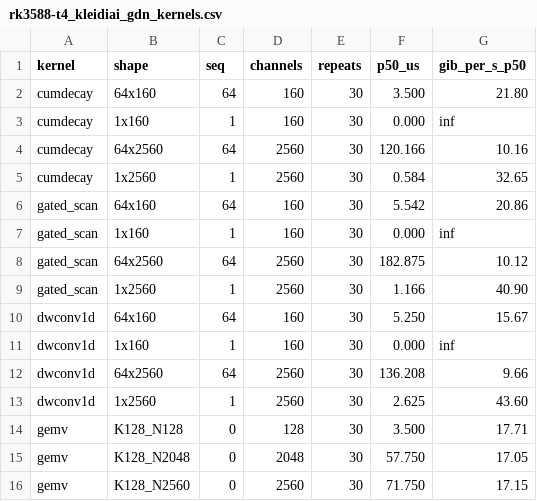
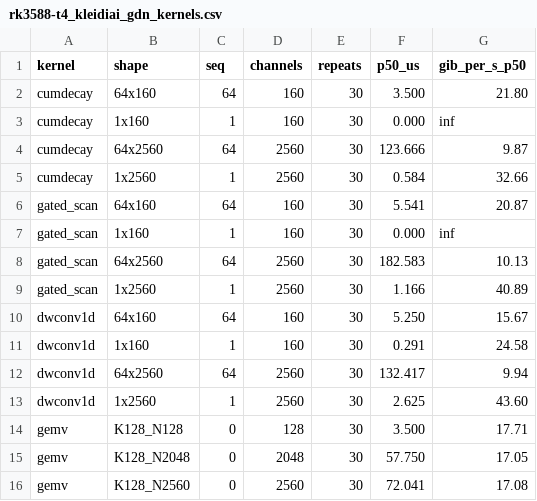
Before and after one commit to alexcasper/OrionsBelt, a CSV file: results/raw/kleidiai/rk3588-t4_kleidiai_gdn_kernels.csv, drawn as a sheet.

Commit message:
t4: re-run KleidiAI GDN kernel benchmark with clean provenance
Manifest was dirty (git_sha 81425f8 with uncommitted changes).
Re-ran from clean tree at a95743c, governor=performance, thermals ~40°C.
Numbers stable within ±3% of dirty run — confirms data integrity.
dwconv1d 1x160 now measurable (0.291 µs vs old 0.000/inf).

```diff
--- a/results/raw/kleidiai/rk3588-t4_kleidiai_gdn_kernels.csv
+++ b/results/raw/kleidiai/rk3588-t4_kleidiai_gdn_kernels.csv
@@ -3,11 +3,11 @@ cumdecay,64x160,64,160,30,3.500,21.80
 cumdecay,1x160,1,160,30,0.000,inf
-cumdecay,64x2560,64,2560,30,120.166,10.16
-cumdecay,1x2560,1,2560,30,0.584,32.65
-gated_scan,64x160,64,160,30,5.542,20.86
+cumdecay,64x2560,64,2560,30,123.666,9.87
+cumdecay,1x2560,1,2560,30,0.584,32.66
+gated_scan,64x160,64,160,30,5.541,20.87
 gated_scan,1x160,1,160,30,0.000,inf
-gated_scan,64x2560,64,2560,30,182.875,10.12
-gated_scan,1x2560,1,2560,30,1.166,40.90
+gated_scan,64x2560,64,2560,30,182.583,10.13
+gated_scan,1x2560,1,2560,30,1.166,40.89
 dwconv1d,64x160,64,160,30,5.250,15.67
-dwconv1d,1x160,1,160,30,0.000,inf
-dwconv1d,64x2560,64,2560,30,136.208,9.66
+dwconv1d,1x160,1,160,30,0.291,24.58
+dwconv1d,64x2560,64,2560,30,132.417,9.94
 dwconv1d,1x2560,1,2560,30,2.625,43.60
@@ -15,2 +15,2 @@ gemv,K128_N128,0,128,30,3.500,17.71
 gemv,K128_N2048,0,2048,30,57.750,17.05
-gemv,K128_N2560,0,2560,30,71.750,17.15
+gemv,K128_N2560,0,2560,30,72.041,17.08
```
Also changed, not shown: 1 other file.
